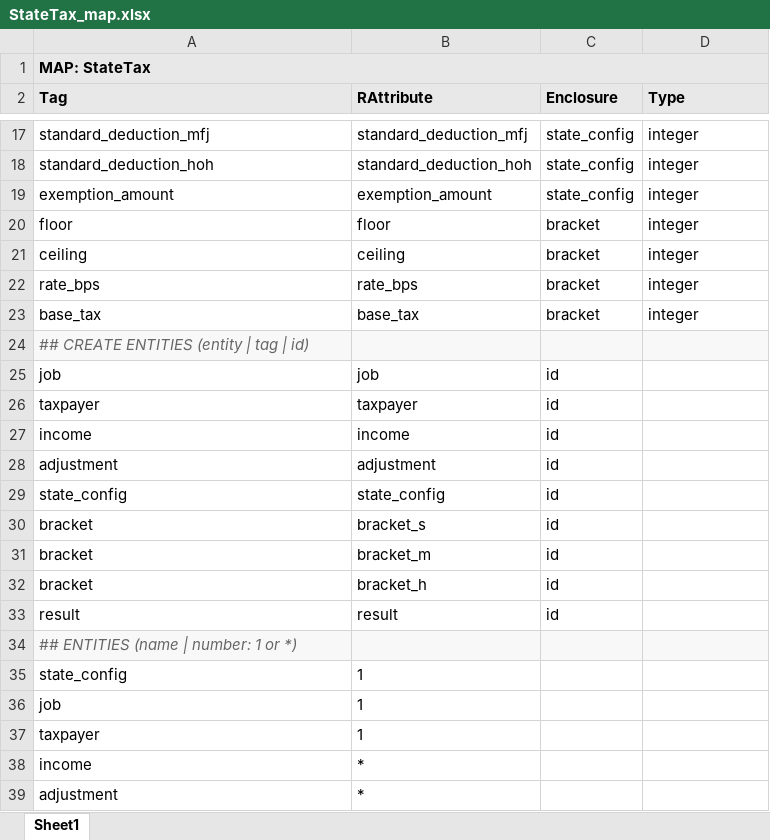
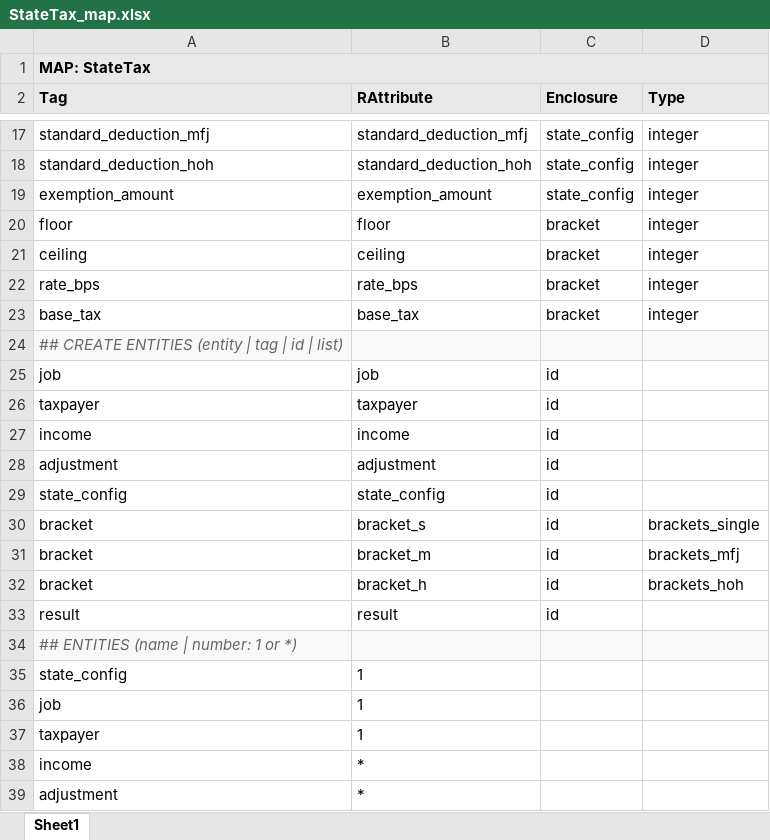
Before and after one commit to DTRules/DTRules, an Excel workbook: sampleprojects/StateTax/excel/StateTax_map.xlsx, sheet Sheet1, drawn as a sheet; only a part is shown, gaps mark what is left out; values as stored, in another font and other column widths than the file's, no borders; the diff names each change by its address in the sheet, - before the commit and + after, or states it on an @@ line.

```diff
--- a/sampleprojects/StateTax/excel/StateTax_map.xlsx (sheet Sheet1)
+++ b/sampleprojects/StateTax/excel/StateTax_map.xlsx (sheet Sheet1)
-A24 (Tag): ## CREATE ENTITIES (entity | tag | id)
+A24 (Tag): ## CREATE ENTITIES (entity | tag | id | list)
-D30 (Type): (empty)
+D30 (Type): brackets_single
-D31 (Type): (empty)
+D31 (Type): brackets_mfj
-D32 (Type): (empty)
+D32 (Type): brackets_hoh
```
Also changed, not shown: sampleprojects/StateTax/excel/StateTax.xlsx, 17 other files.
